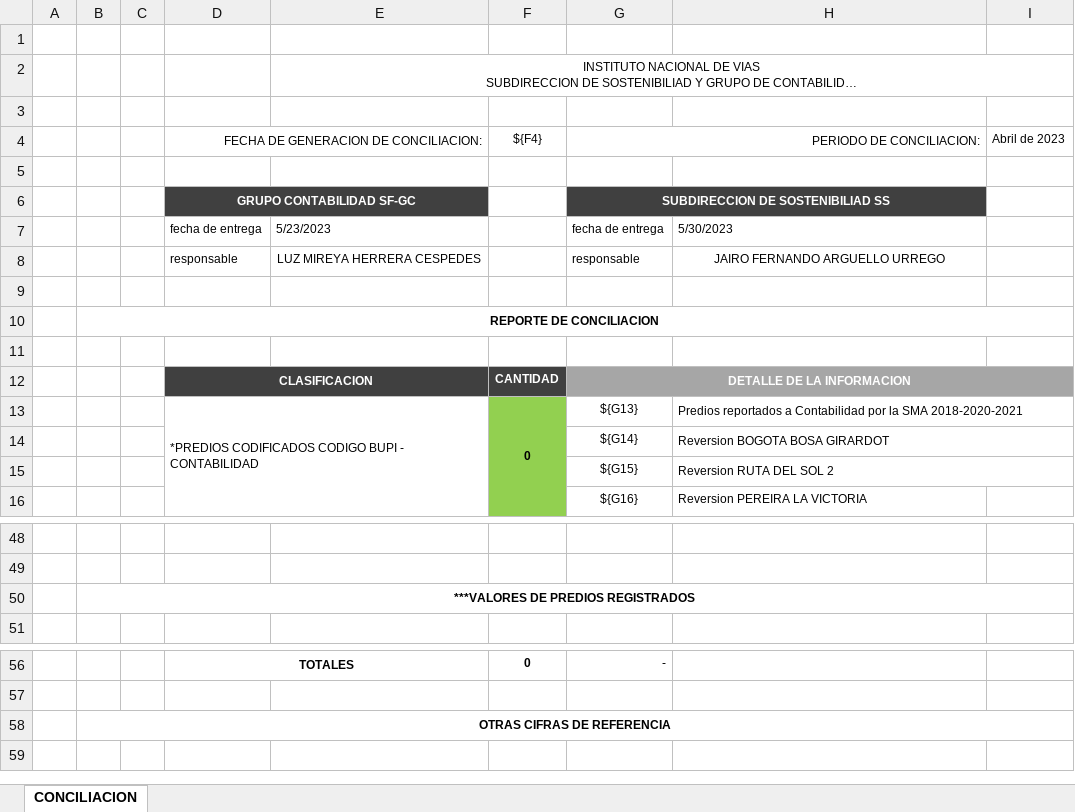
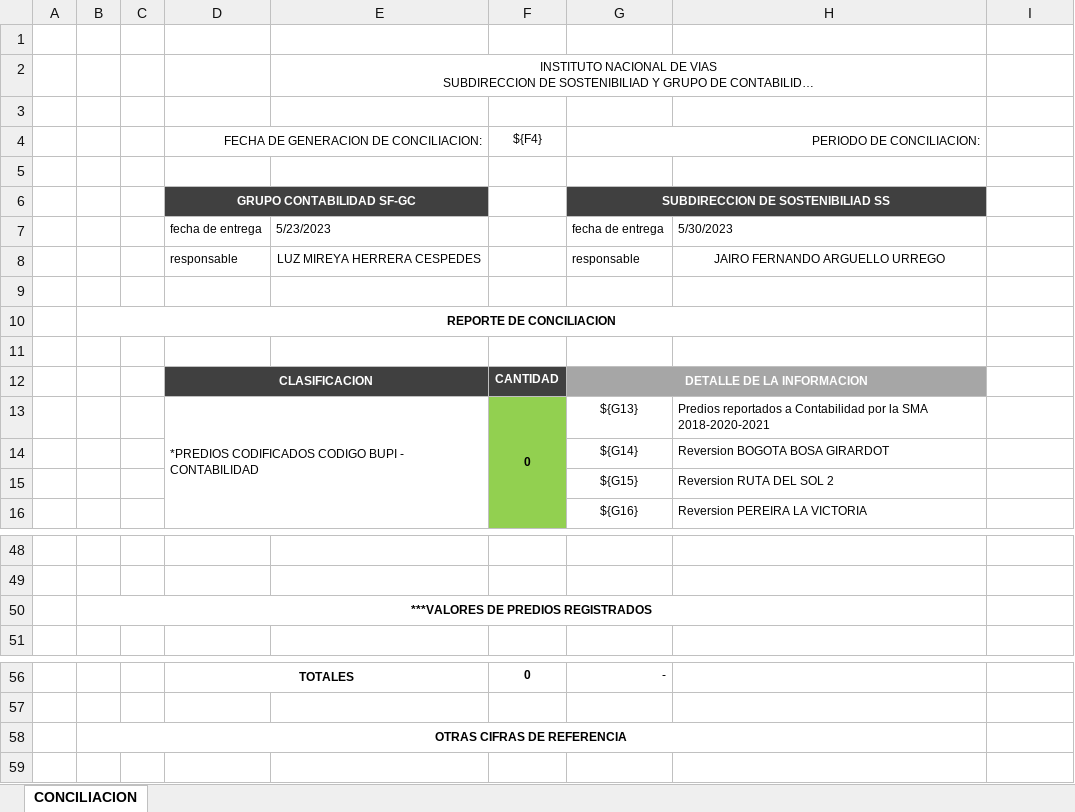
Before and after one commit to dfrodriguezl/bupi, an Excel workbook: help/conciliacion_plantilla.xlsx, sheet CONCILIACION, drawn as a sheet; only a part is shown, gaps mark what is left out; long unchanged cells end in …; values as stored, in another font and other column widths than the file's, no borders; charts and pictures not drawn; the diff covers the shown part only; the diff names each change by its address in the sheet, - before the commit and + after, or states it on an @@ line.

```diff
--- a/help/conciliacion_plantilla.xlsx (sheet CONCILIACION)
+++ b/help/conciliacion_plantilla.xlsx (sheet CONCILIACION)
-E2:I2 merged
+E2:H2 merged
-I4: Abril de 2023
+I4: (empty)
-B10:I10 merged
+B10:H10 merged
-G12:I12 merged
+G12:H12 merged
-I12 fill: #A6A6A6
+I12 fill: none
-H13:I13 merged
-H14:I14 merged
-H15:I15 merged
-B50:I50 merged
+B50:H50 merged
-B58:I58 merged
+B58:H58 merged
```
Also changed, not shown: merged cells elsewhere in this sheet.
